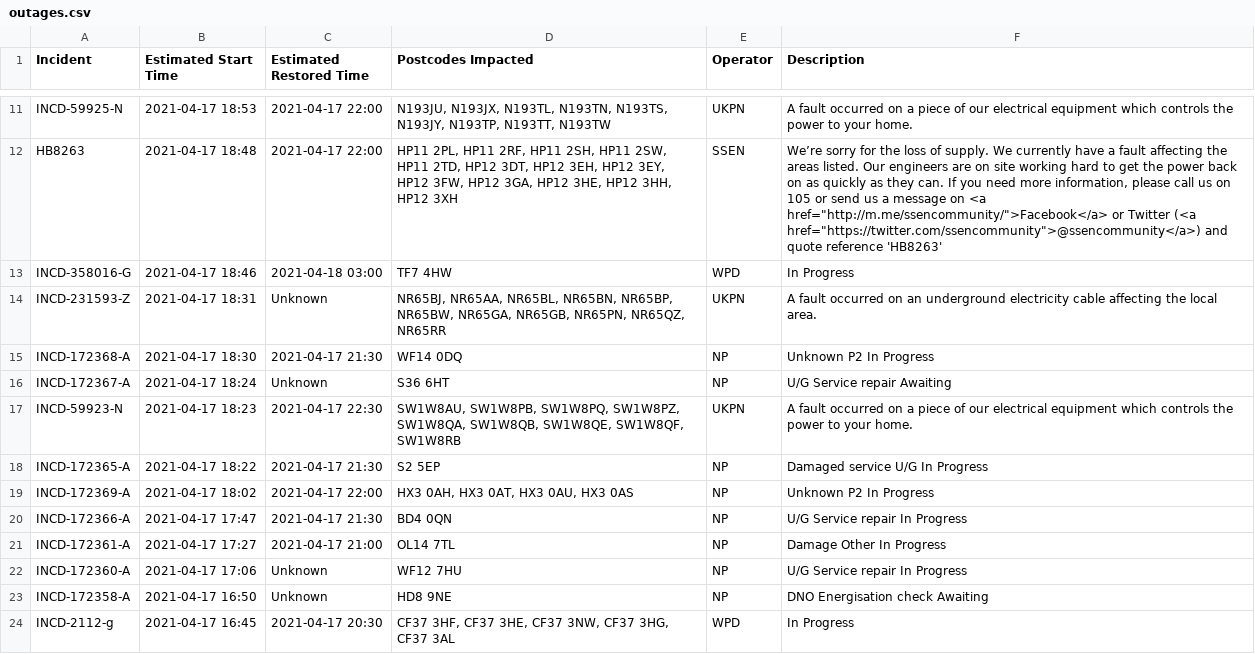
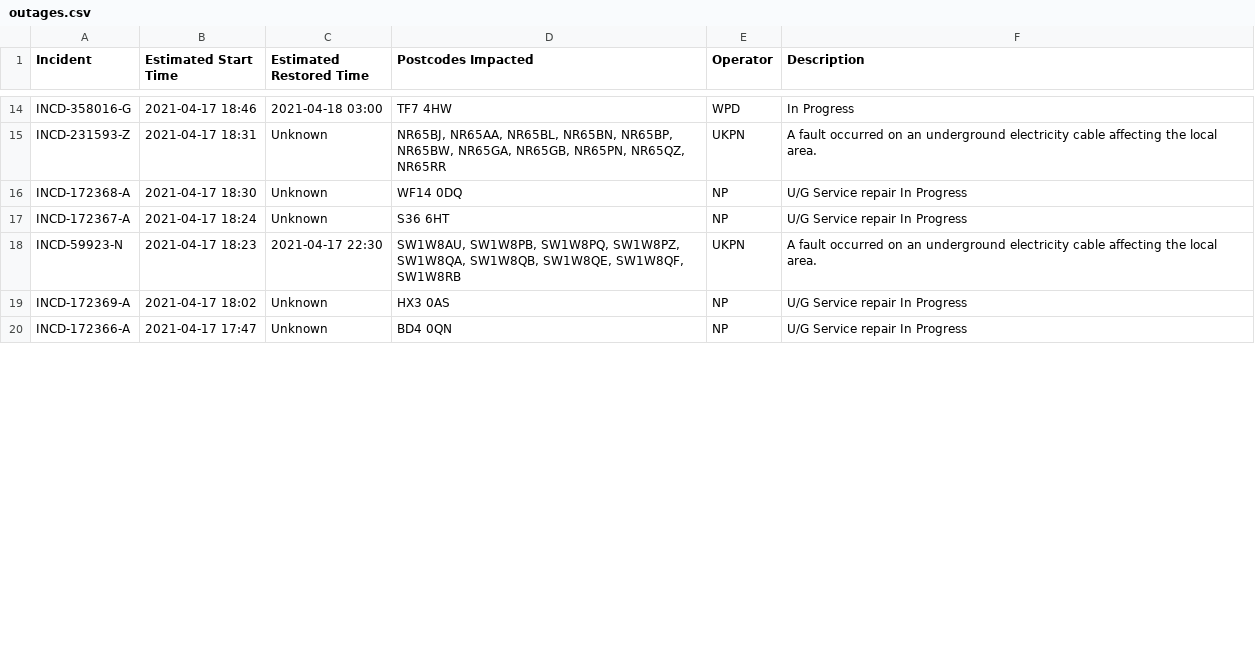
Before and after one commit to OSUKED/Outage-Watch, a CSV file: docs/data/outages.csv, drawn as a sheet; only a part is shown, gaps mark what is left out; removed rows and columns are numbered as before the commit, all else as after; the diff covers the shown part only; the diff names each change by its address in the sheet, - before the commit and + after, or states it on an @@ line.

```diff
--- a/docs/data/outages.csv
+++ b/docs/data/outages.csv
-row 11: INCD-59925-N | 2021-04-17 18:53 | 2021-04-17 22:00 | N193JU, N193JX, N193TL, N193TN, N193TS, N193JY, N193TP, N193TT, N193TW | UKPN | A fault occurred on a piece of our electrical equipment which controls the power to your home.
-row 12: HB8263 | 2021-04-17 18:48 | 2021-04-17 22:00 | HP11 2PL, HP11 2RF, HP11 2SH, HP11 2SW, HP11 2TD, HP12 3DT, HP12 3EH, HP12 3EY, HP12 3FW, HP12 3GA, HP12 3HE, HP12 3HH, HP12 3XH | SSEN | We’re sorry for the loss of supply. We currently have a fault affecting the areas listed. Our engineers are on site working hard to get the power back on as quickly as they can. If you need more information, please call us on 105 or send us a message on <a href="http://m.me/ssencommunity/">Facebook</a> or Twitter (<a href="https://twitter.com/ssencommunity">@ssencommunity</a>) and quote reference 'HB8263'
-C16 (Estimated Restored Time): 2021-04-17 21:30
+C16 (Estimated Restored Time): Unknown
-F16 (Description): Unknown P2 In Progress
+F16 (Description): U/G Service repair In Progress
-F17 (Description): U/G Service repair Awaiting
+F17 (Description): U/G Service repair In Progress
-F18 (Description): …occurred on a piece of our electrical equipment which controls the power to your home.
+F18 (Description): …occurred on an underground electricity cable affecting the local area.
-row 18: INCD-172365-A | 2021-04-17 18:22 | 2021-04-17 21:30 | S2 5EP | NP | Damaged service U/G In Progress
-C19 (Estimated Restored Time): 2021-04-17 22:00
+C19 (Estimated Restored Time): Unknown
-D19 (Postcodes Impacted): HX3 0AH, HX3 0AT, HX3 0AU, HX3 0AS
+D19 (Postcodes Impacted): HX3 0AS
-F19 (Description): Unknown P2 In Progress
+F19 (Description): U/G Service repair In Progress
-C20 (Estimated Restored Time): 2021-04-17 21:30
+C20 (Estimated Restored Time): Unknown
-row 21: INCD-172361-A | 2021-04-17 17:27 | 2021-04-17 21:00 | OL14 7TL | NP | Damage Other In Progress
-row 22: INCD-172360-A | 2021-04-17 17:06 | Unknown | WF12 7HU | NP | U/G Service repair In Progress
-row 23: INCD-172358-A | 2021-04-17 16:50 | Unknown | HD8 9NE | NP | DNO Energisation check Awaiting
-row 24: INCD-2112-g | 2021-04-17 16:45 | 2021-04-17 20:30 | CF37 3HF, CF37 3HE, CF37 3NW, CF37 3HG, CF37 3AL | WPD | In Progress
```
Also changed, not shown: 10 added rows, 11 removed rows and 13 edited cells elsewhere in this file, 8 other files.
